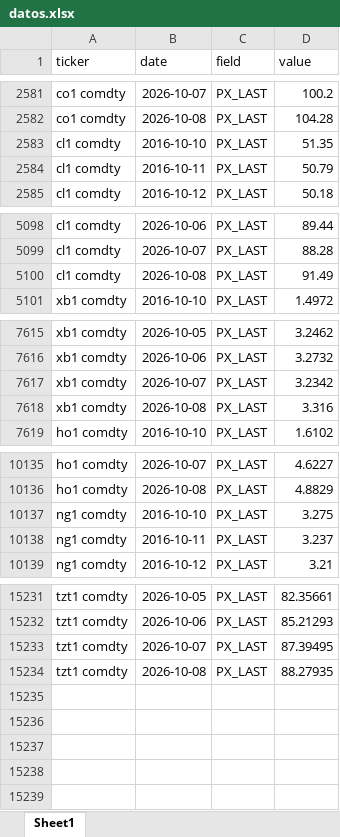
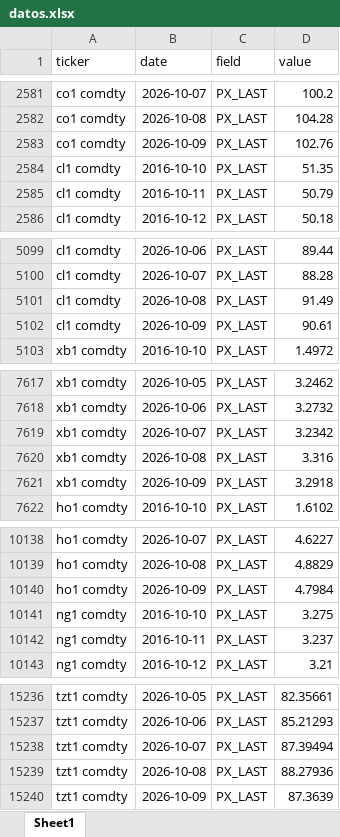
Before and after one commit to desarrollodf/p_energia, an Excel workbook: datos.xlsx, sheet Sheet1, drawn as a sheet; only a part is shown, gaps mark what is left out; values as stored, in another font and other column widths than the file's, no borders; addresses are those after the commit; the diff covers the shown part only; the diff names each change by its address in the sheet, - before the commit and + after, or states it on an @@ line.

Commit message:
Actualizar datos Bloomberg

```diff
--- a/datos.xlsx (sheet Sheet1)
+++ b/datos.xlsx (sheet Sheet1)
+row 2583: co1 comdty | 2026-10-09 | PX_LAST | 102.76
+row 5102: cl1 comdty | 2026-10-09 | PX_LAST | 90.61
+row 7621: xb1 comdty | 2026-10-09 | PX_LAST | 3.2918
+row 10140: ho1 comdty | 2026-10-09 | PX_LAST | 4.7984
-D15238 (value): 87.39495
+D15238 (value): 87.39494
-D15239 (value): 88.27935
+D15239 (value): 88.27936
+row 15240: tzt1 comdty | 2026-10-09 | PX_LAST | 87.3639
```
Also changed, not shown: 1 added row elsewhere in this sheet.
